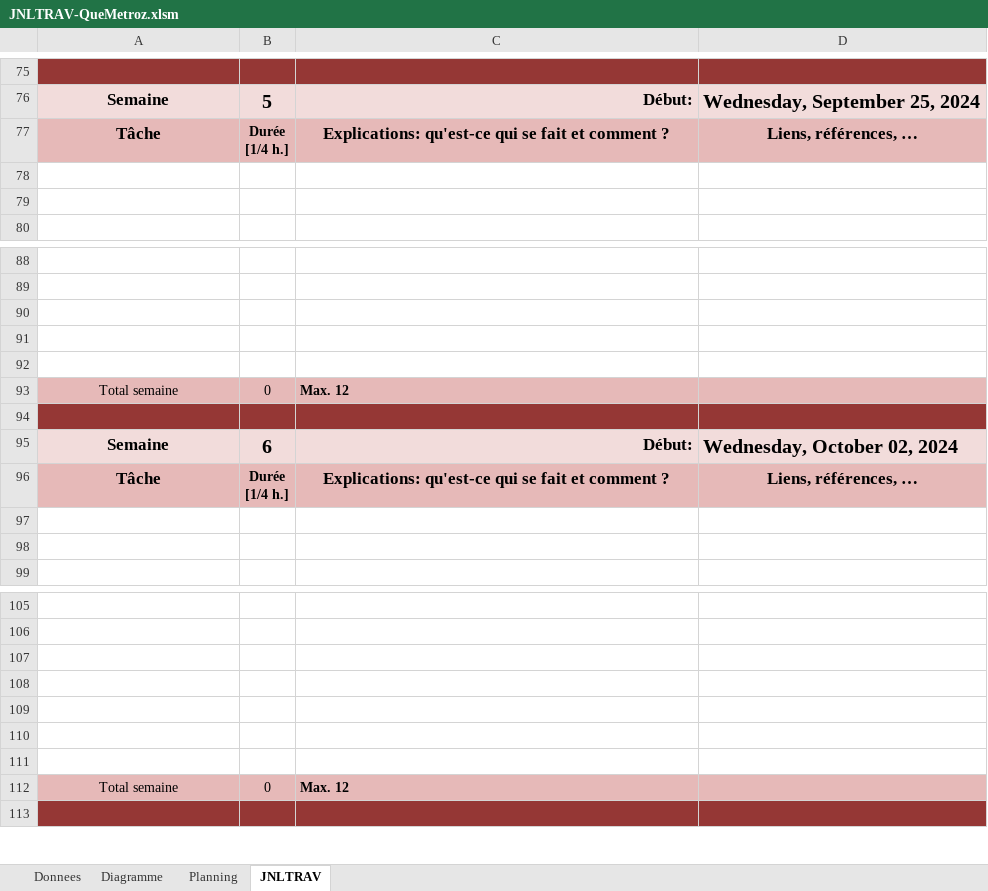
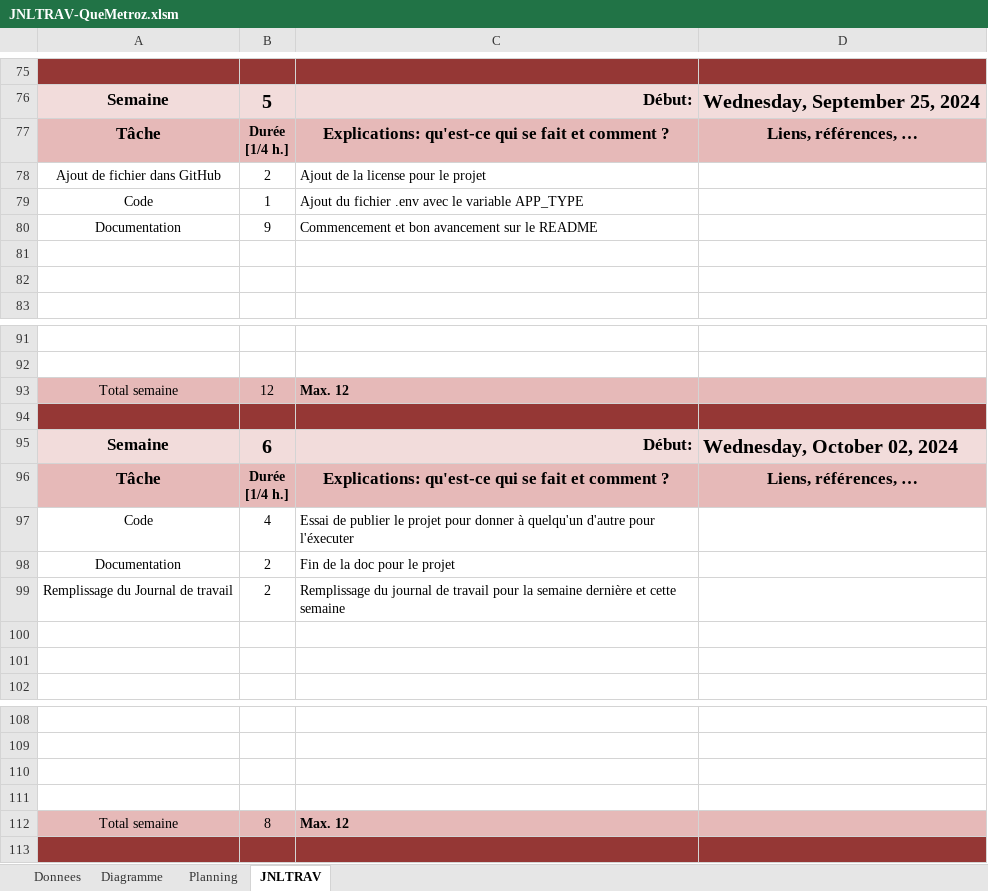
Before and after one commit to quemet/P_323-PlotThatLines, an Excel workbook: JNLTRAV-QueMetroz.xlsm, sheet JNLTRAV, drawn as a sheet; only a part is shown, gaps mark what is left out; values as stored, in another font and other column widths than the file's, no borders; charts and pictures not drawn; removed rows and columns are numbered as before the commit, all else as after; the diff names each change by its address in the sheet, - before the commit and + after, or states it on an @@ line.

Commit message:
Remplissage JNLTRAV; Release GitHub; Amélioration README.md

```diff
--- a/JNLTRAV-QueMetroz.xlsm (sheet JNLTRAV)
+++ b/JNLTRAV-QueMetroz.xlsm (sheet JNLTRAV)
+row 78: Ajout de fichier dans GitHub | 2 | Ajout de la license pour le projet
+row 79: Code | 1 | Ajout du fichier .env avec le variable APP_TYPE
+row 80: Documentation | 9 | Commencement et bon avancement sur le README
-row 90: (empty)
-row 91: (empty)
-row 92: (empty)
-B93: 0
+B93: 12
+row 97: Code | 4 | Essai de publier le projet pour donner à quelqu'un d'autre pour l'éxecuter
+row 98: Documentation | 2 | Fin de la doc pour le projet
+row 99: Remplissage du Journal de travail | 2 | Remplissage du journal de travail pour la semaine dernière et cette semaine
-row 109: (empty)
-row 110: (empty)
-row 111: (empty)
-B112: 0
+B112: 8
```
Also changed, not shown: sheet Donnees, charts or pictures, 3 other files.
